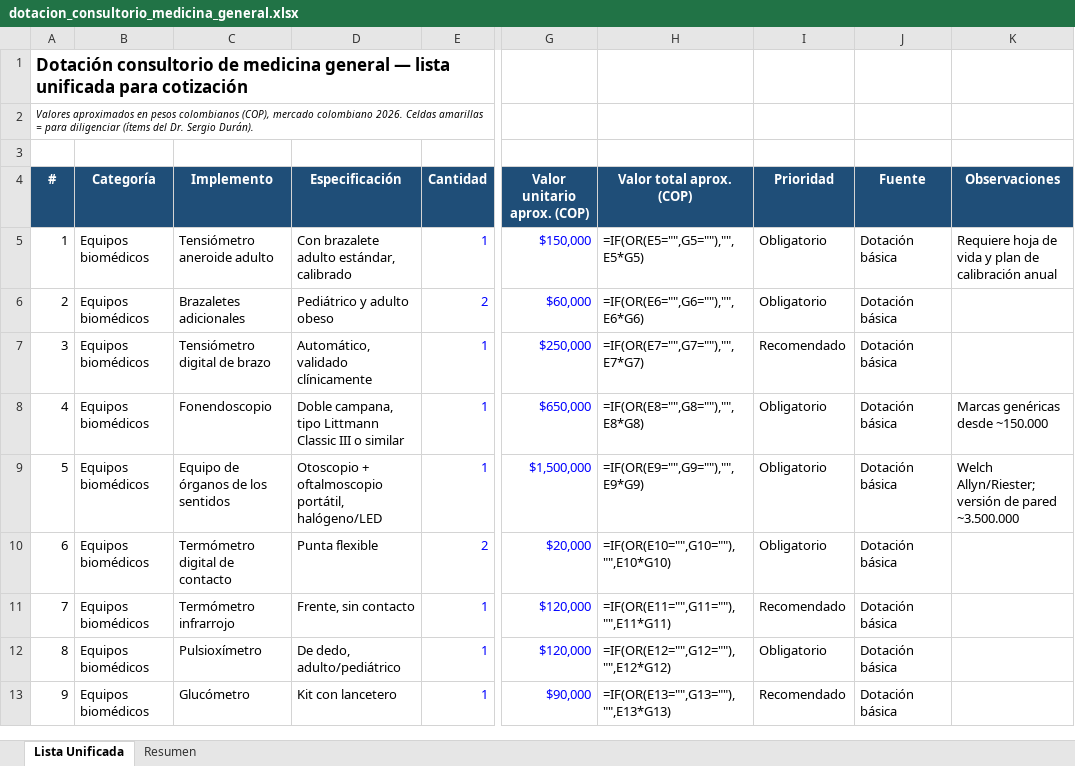
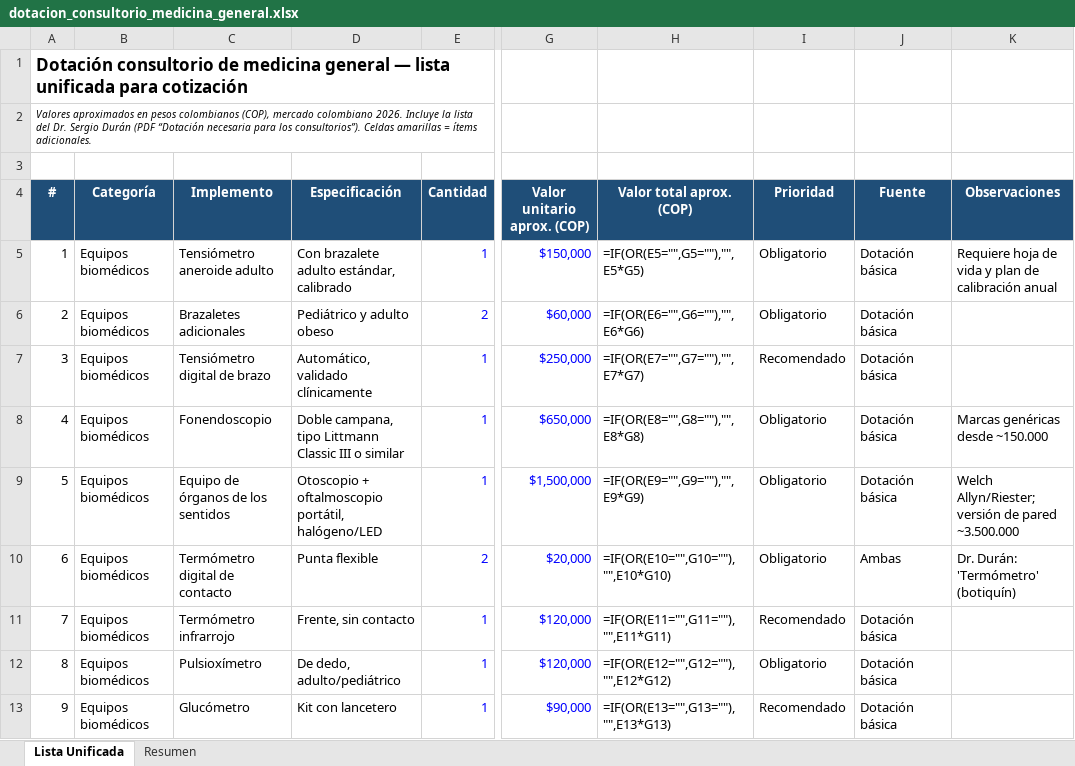
Before and after one commit to juanjararPYBM/-galileo, an Excel workbook: cotizaciones/dotacion_consultorio_medicina_general.xlsx, sheet Lista Unificada, drawn as a sheet; only a part is shown, gaps mark what is left out; values as stored, in another font and other column widths than the file's, no borders; formulas without a stored value are shown as written; the diff covers the shown part only; the diff names each change by its address in the sheet, - before the commit and + after, or states it on an @@ line.

```diff
--- a/cotizaciones/dotacion_consultorio_medicina_general.xlsx (sheet Lista Unificada)
+++ b/cotizaciones/dotacion_consultorio_medicina_general.xlsx (sheet Lista Unificada)
@@ column A (#) renumbered between rows 2 and 94 @@
-J10 (Fuente): Dotación básica
+J10 (Fuente): Ambas
-K10 (Observaciones): (empty)
+K10 (Observaciones): Dr. Durán: 'Termómetro' (botiquín)
```
Also changed, not shown: 30 added rows, 25 removed rows and 16 edited cells elsewhere in this sheet, sheet Resumen, 1 other file.
